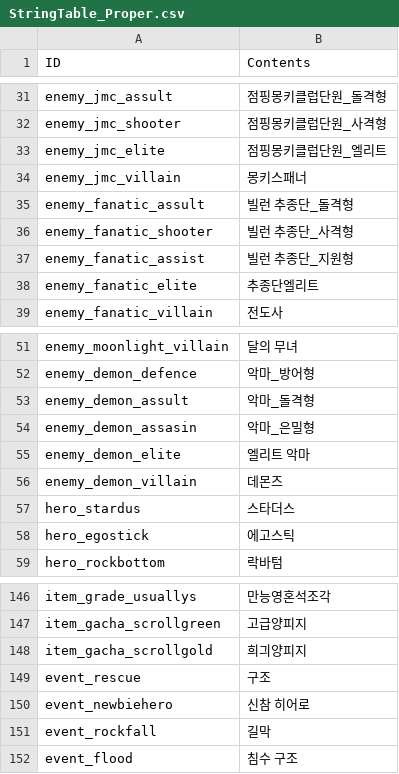
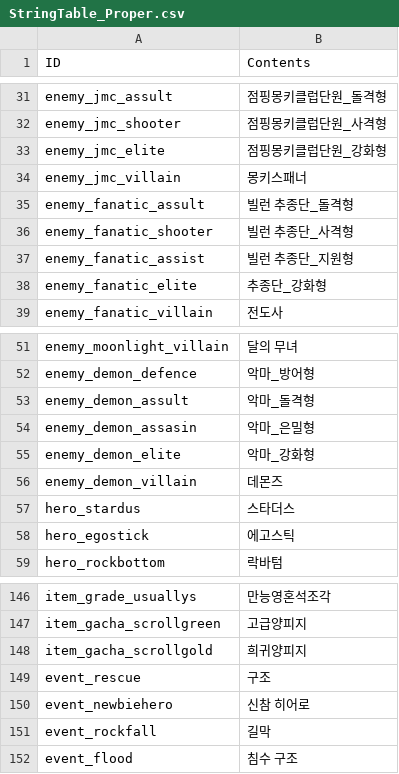
Before and after one commit to rockdo4/metacraft, a CSV file: Assets/Tables/StringTable_Proper.csv, drawn as a sheet; only a part is shown, gaps mark what is left out.

```diff
--- a/Assets/Tables/StringTable_Proper.csv
+++ b/Assets/Tables/StringTable_Proper.csv
@@ -32,3 +32,3 @@ enemy_jmc_assult;점핑몽키클럽단원_돌격형
 enemy_jmc_shooter;점핑몽키클럽단원_사격형
-enemy_jmc_elite;점핑몽키클럽단원_엘리트
+enemy_jmc_elite;점핑몽키클럽단원_강화형
 enemy_jmc_villain;몽키스패너
@@ -37,3 +37,3 @@ enemy_fanatic_shooter;빌런 추종단_사격형
 enemy_fanatic_assist;빌런 추종단_지원형
-enemy_fanatic_elite;추종단엘리트
+enemy_fanatic_elite;추종단_강화형
 enemy_fanatic_villain;전도사
@@ -54,3 +54,3 @@ enemy_demon_assult;악마_돌격형
 enemy_demon_assasin;악마_은밀형
-enemy_demon_elite;엘리트 악마
+enemy_demon_elite;악마_강화형
 enemy_demon_villain;데몬즈
@@ -147,3 +147,3 @@ item_grade_usuallys;만능영혼석조각
 item_gacha_scrollgreen;고급양피지
-item_gacha_scrollgold;희긔양피지
+item_gacha_scrollgold;희귀양피지
 event_rescue;구조
```
Also changed, not shown: 52 other files.
